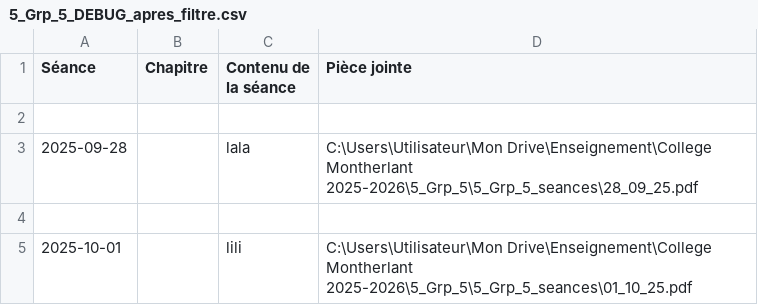
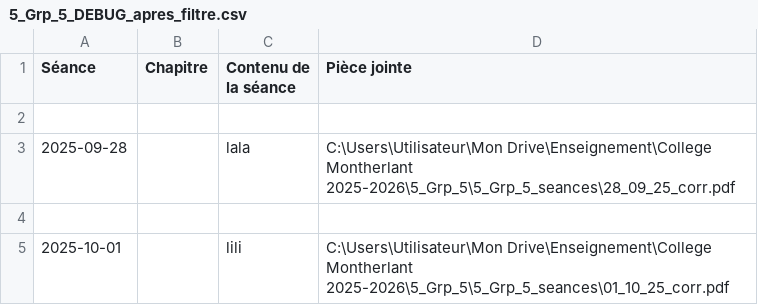
Before and after one commit to EnseignementMath/cours-de-maths, a CSV file: docs/progressions/College Montherlant 2025-2026/5_Grp_5_DEBUG_apres_filtre.csv, drawn as a sheet.

Commit message:
auto: maj progressions + index + pièces jointes (2025-11-25 23:04:50)

```diff
--- a/docs/progressions/College Montherlant 2025-2026/5_Grp_5_DEBUG_apres_filtre.csv
+++ b/docs/progressions/College Montherlant 2025-2026/5_Grp_5_DEBUG_apres_filtre.csv
@@ -2,4 +2,4 @@ Séance,Chapitre,Contenu de la séance,Pièce jointe
 
-2025-09-28,,lala,C:\Users\Utilisateur\Mon Drive\Enseignement\College Montherlant 2025-2026\5_Grp_5\5_Grp_5_seances\28_09_25.pdf
+2025-09-28,,lala,C:\Users\Utilisateur\Mon Drive\Enseignement\College Montherlant 2025-2026\5_Grp_5\5_Grp_5_seances\28_09_25_corr.pdf
 
-2025-10-01,,lili,C:\Users\Utilisateur\Mon Drive\Enseignement\College Montherlant 2025-2026\5_Grp_5\5_Grp_5_seances\01_10_25.pdf
+2025-10-01,,lili,C:\Users\Utilisateur\Mon Drive\Enseignement\College Montherlant 2025-2026\5_Grp_5\5_Grp_5_seances\01_10_25_corr.pdf
```
Also changed, not shown: docs/progressions/College Montherlant 2025-2026/5_Grp_5_DEBUG_avant_filtre.csv, 6 other files.
